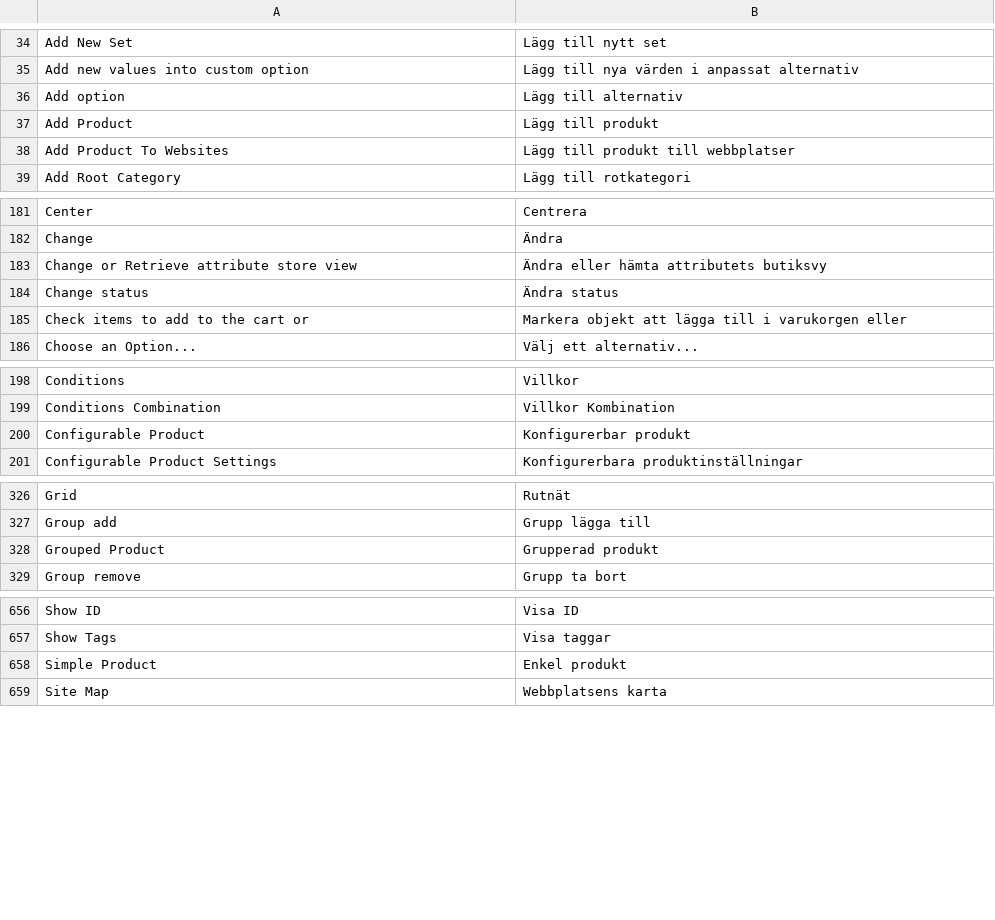
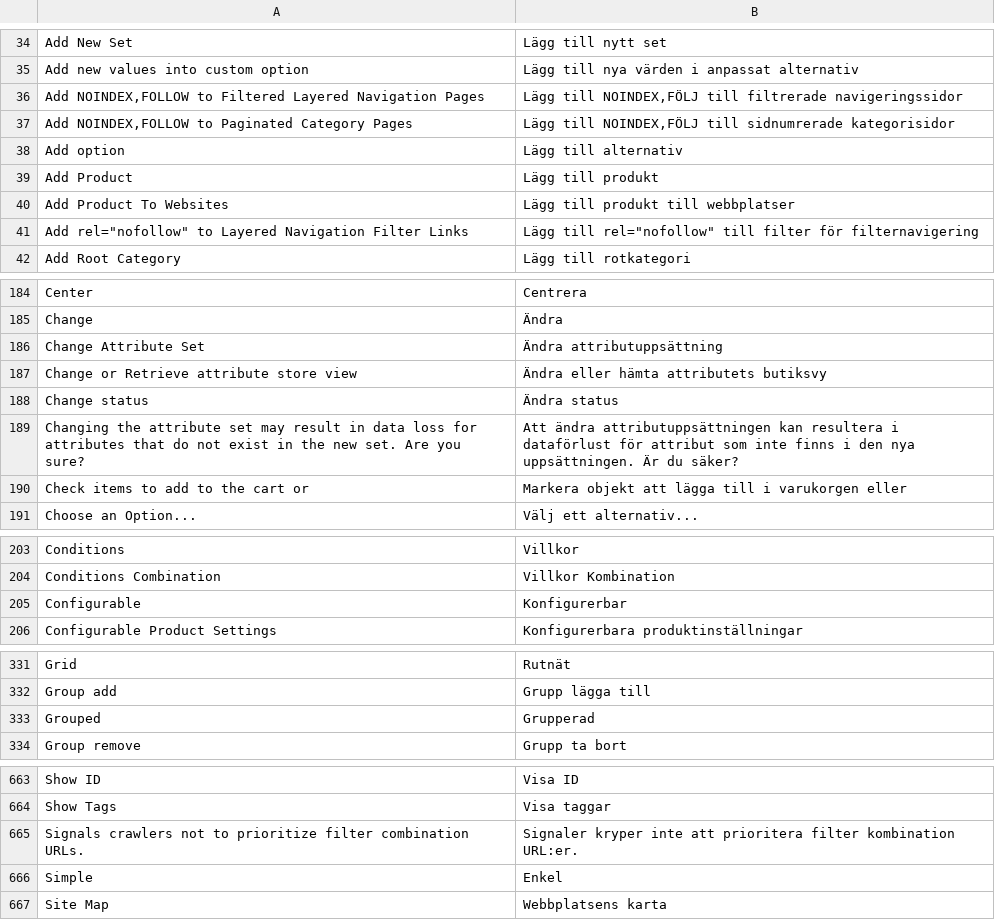
Before and after one commit to MahoCommerce/maho-language-sv_SE, a CSV file: app/locale/sv_SE/Mage_Catalog.csv, drawn as a sheet; only a part is shown, gaps mark what is left out; removed rows and columns are numbered as before the commit, all else as after; the diff covers the shown part only; the diff names each change by its address in the sheet, - before the commit and + after, or states it on an @@ line.

```diff
--- a/app/locale/sv_SE/Mage_Catalog.csv
+++ b/app/locale/sv_SE/Mage_Catalog.csv
+row 36: Add NOINDEX,FOLLOW to Filtered Layered Navigation Pages | Lägg till NOINDEX,FÖLJ till filtrerade navigeringssidor
+row 37: Add NOINDEX,FOLLOW to Paginated Category Pages | Lägg till NOINDEX,FÖLJ till sidnumrerade kategorisidor
+row 41: Add rel="nofollow" to Layered Navigation Filter Links | Lägg till rel="nofollow" till filter för filternavigering
+row 186: Change Attribute Set | Ändra attributuppsättning
+row 189: Changing the attribute set may result in data loss for attributes that do not exist in the new set. Are you sure? | Att ändra attributuppsättningen kan resultera i dataförlust för attribut som inte finns i den nya uppsättningen. Är du säker?
-row 200: Configurable Product | Konfigurerbar produkt
+row 205: Configurable | Konfigurerbar
-row 328: Grouped Product | Grupperad produkt
+row 333: Grouped | Grupperad
-row 658: Simple Product | Enkel produkt
+row 665: Signals crawlers not to prioritize filter combination URLs. | Signaler kryper inte att prioritera filter kombination URL:er.
+row 666: Simple | Enkel
```
Also changed, not shown: 4 added rows, 2 removed rows and 2 edited cells elsewhere in this file, app/locale/sv_SE/Mage_Adminhtml.csv, app/locale/sv_SE/Mage_Contacts.csv, 17 other files.
